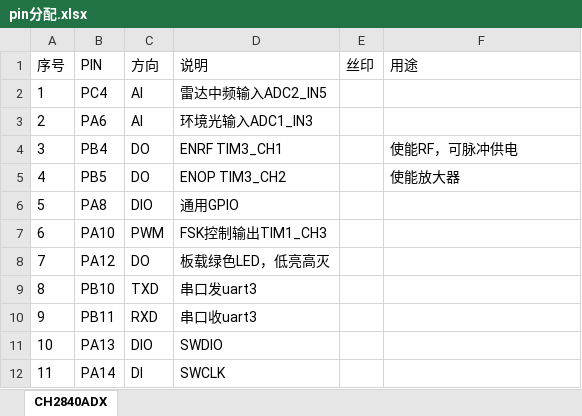
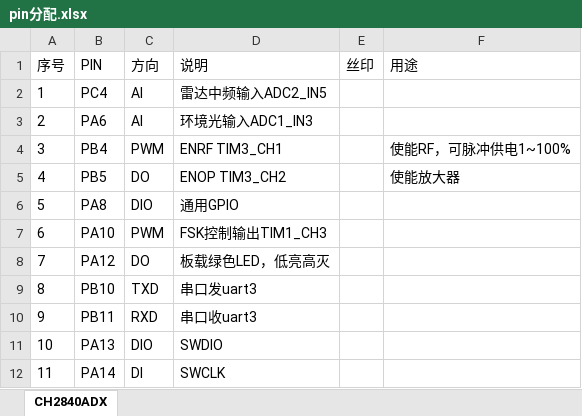
Before and after one commit to ccccmagicboy2021/measure_distance, an Excel workbook: embedded/fsk_distance_measure/DOC/pin分配.xlsx, sheet CH2840ADX, drawn as a sheet; values as stored, in another font and other column widths than the file's, no borders; the diff names each change by its address in the sheet, - before the commit and + after, or states it on an @@ line.

Commit message:
fsk_distance_measure: update pinout doc

```diff
--- a/embedded/fsk_distance_measure/DOC/pin分配.xlsx (sheet CH2840ADX)
+++ b/embedded/fsk_distance_measure/DOC/pin分配.xlsx (sheet CH2840ADX)
-C4 (方向): DO
+C4 (方向): PWM
-F4 (用途): 使能RF，可脉冲供电
+F4 (用途): 使能RF，可脉冲供电1~100%
```
